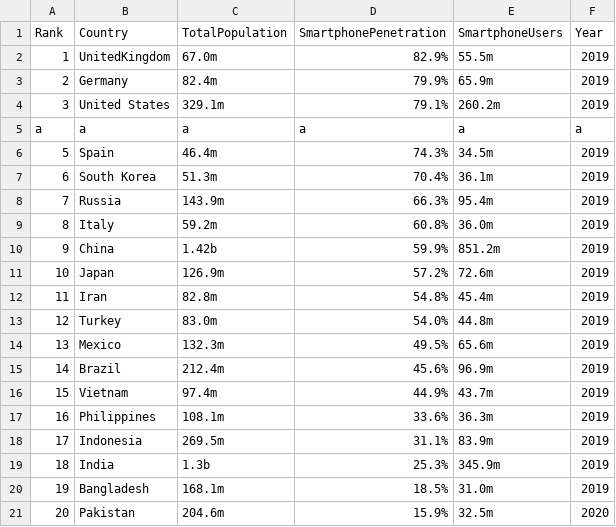
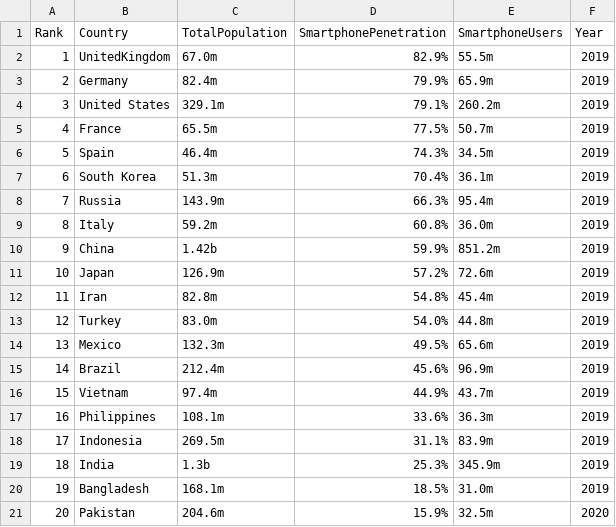
Before and after one commit to alizumerarikan/datafiles, a CSV file: finalproject.csv (was cbspp.csv), drawn as a sheet; removed rows and columns are numbered as before the commit, all else as after; the diff names each change by its address in the sheet, - before the commit and + after, or states it on an @@ line.

Commit message:
Update and rename cbspp.csv to finalproject.csv

```diff
--- a/cbspp.csv
+++ b/finalproject.csv
-row 5: a | a | a | a | a | a
+row 5: 4 | France | 65.5m | 77.5% | 50.7m | 2019
```
